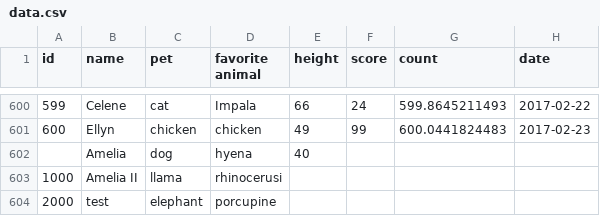
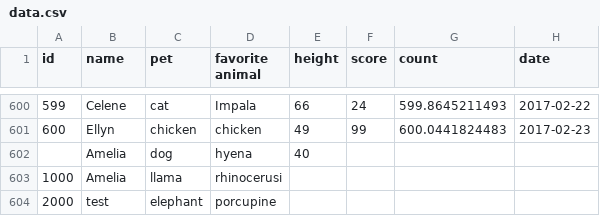
Before and after one commit to githubnext/blocks, a CSV file: data.csv, drawn as a sheet; only a part is shown, gaps mark what is left out.

Commit message:
feat: updated data.csv programatically

```diff
--- a/data.csv
+++ b/data.csv
@@ -602,3 +602,3 @@ id,name,pet,favorite animal,height,score,count,date
 ,Amelia,dog,hyena,40,,,
-1000,Amelia II,llama,rhinocerusi,,,,
+1000,Amelia,llama,rhinocerusi,,,,
 2000,test,elephant,porcupine,,,,
```
